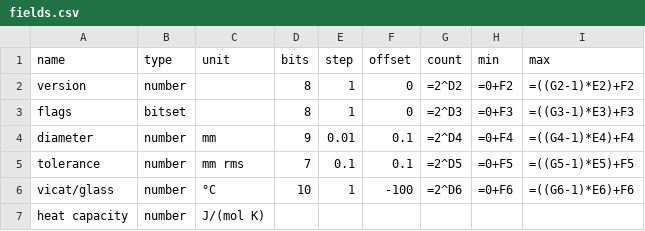
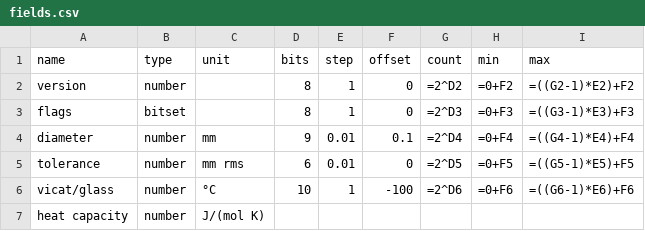
Before and after one commit to RavinMaddHatter/UFIDS_pages, a CSV file: fields.csv, drawn as a sheet; only a part is shown.

Commit message:
Increased precision for diameter tolerance.
Step size 0.01mm. 6 bits gives us .63mm max, which seems like plenty for
a max 5.21mm filament.

```diff
--- a/fields.csv
+++ b/fields.csv
@@ -4,3 +4,3 @@ flags,bitset,,8,1,0,=2^D3,=0+F3,=((G3-1)*E3)+F3
 diameter,number,mm,9,0.01,0.1,=2^D4,=0+F4,=((G4-1)*E4)+F4
-tolerance,number,mm rms,7,0.1,0.1,=2^D5,=0+F5,=((G5-1)*E5)+F5
+tolerance,number,mm rms,6,0.01,0,=2^D5,=0+F5,=((G5-1)*E5)+F5
 vicat/glass,number,°C,10,1,-100,=2^D6,=0+F6,=((G6-1)*E6)+F6
```
